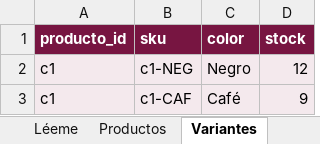
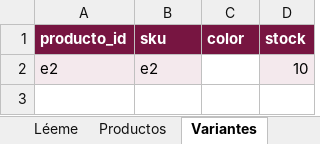
Before and after one commit to jcspro13ship/cartago-catalogo, an Excel workbook: docs/Cartago_Inventario_Plantilla.xlsx, sheet Variantes, drawn as a sheet; values as stored, in another font and other column widths than the file's, no borders; removed rows and columns are numbered as before the commit, all else as after; the diff names each change by its address in the sheet, - before the commit and + after, or states it on an @@ line.

```diff
--- a/docs/Cartago_Inventario_Plantilla.xlsx (sheet Variantes)
+++ b/docs/Cartago_Inventario_Plantilla.xlsx (sheet Variantes)
-row 2: c1 | c1-NEG | Negro | 12
-row 3: c1 | c1-CAF | Café | 9
+row 2: e2 | e2 |  | 10
```
Also changed, not shown: sheet Listas, sheet Productos, sheet Léeme, sheet Configuracion, sheet Imagenes, other sheet tabs, 1 other file.
